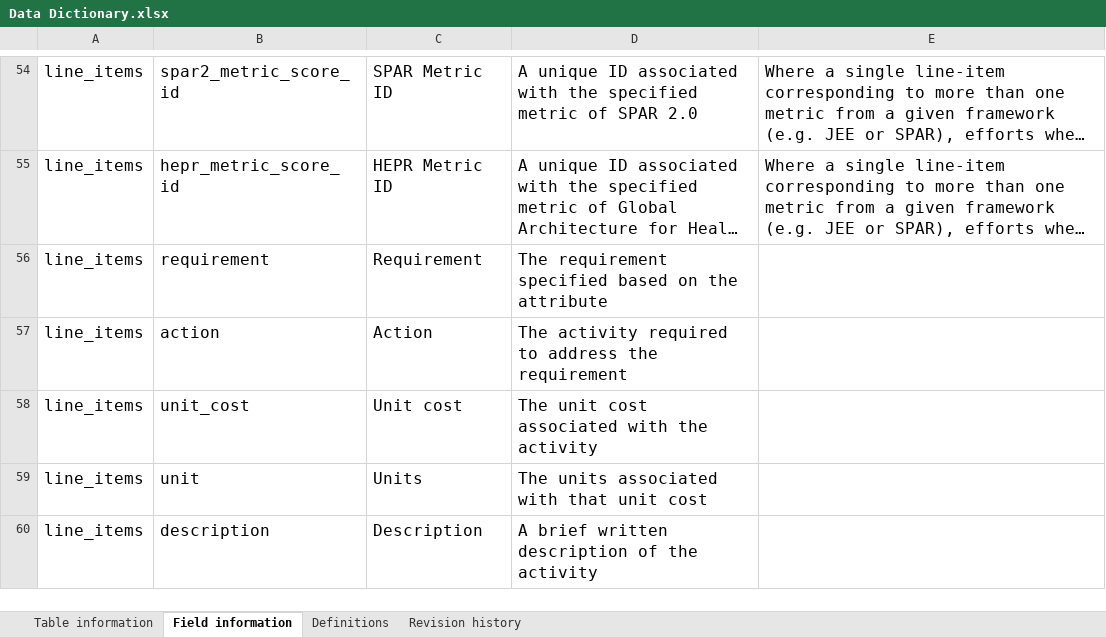
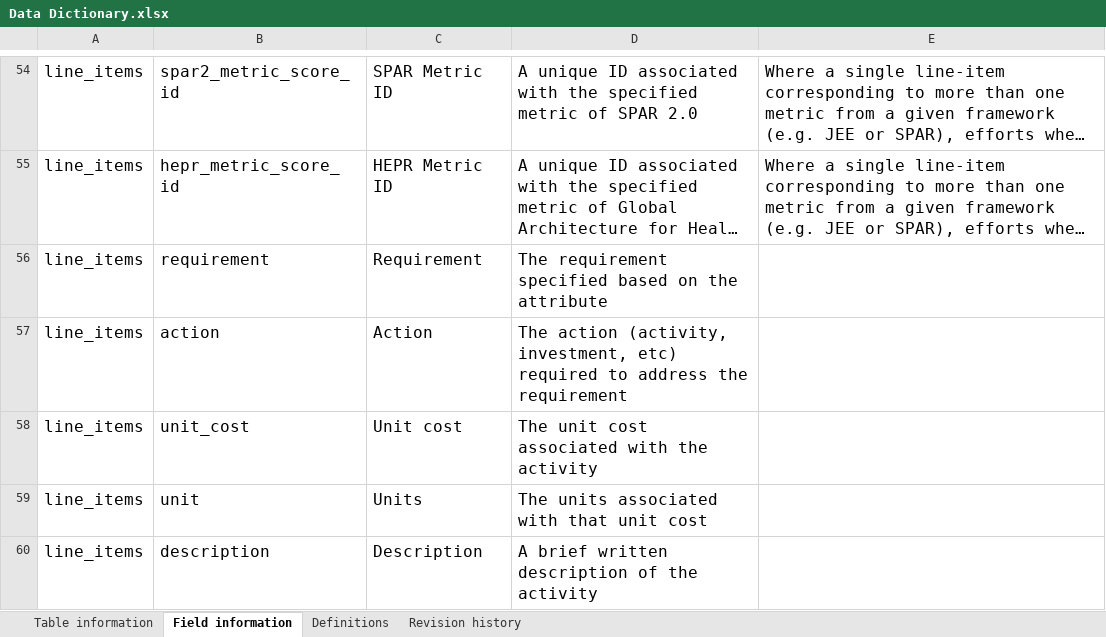
Before and after one commit to cghss/IHR-costing, an Excel workbook: data/Data Dictionary.xlsx, sheet Field information, drawn as a sheet; only a part is shown, gaps mark what is left out; long unchanged cells end in …; values as stored, in another font and other column widths than the file's, no borders; the diff covers the shown part only; the diff names each change by its address in the sheet, - before the commit and + after, or states it on an @@ line.

```diff
--- a/data/Data Dictionary.xlsx (sheet Field information)
+++ b/data/Data Dictionary.xlsx (sheet Field information)
-D57: The activity required to…
+D57: The action (activity, investment, etc) required to…
```
Also changed, not shown: 2 edited cells elsewhere in this sheet, sheet Definitions, 1 other file.
